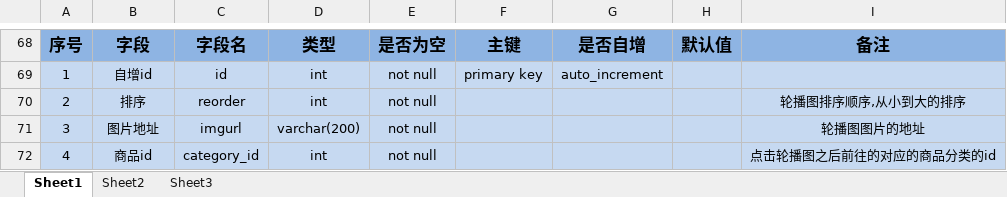
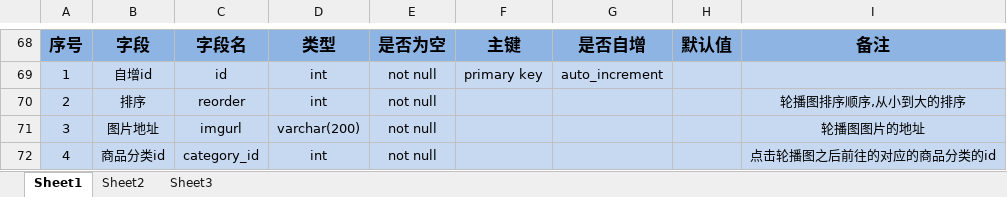
Before and after one commit to davidvivi/My-project, an Excel workbook: Public/Common/数据字典模板.xlsx, sheet Sheet1, drawn as a sheet; only a part is shown, gaps mark what is left out; values as stored, in another font and other column widths than the file's, no borders; the diff names each change by its address in the sheet, - before the commit and + after, or states it on an @@ line.

Commit message:
轮播图改2

```diff
--- a/Public/Common/数据字典模板.xlsx (sheet Sheet1)
+++ b/Public/Common/数据字典模板.xlsx (sheet Sheet1)
-B72: 商品id
+B72: 商品分类id
```
